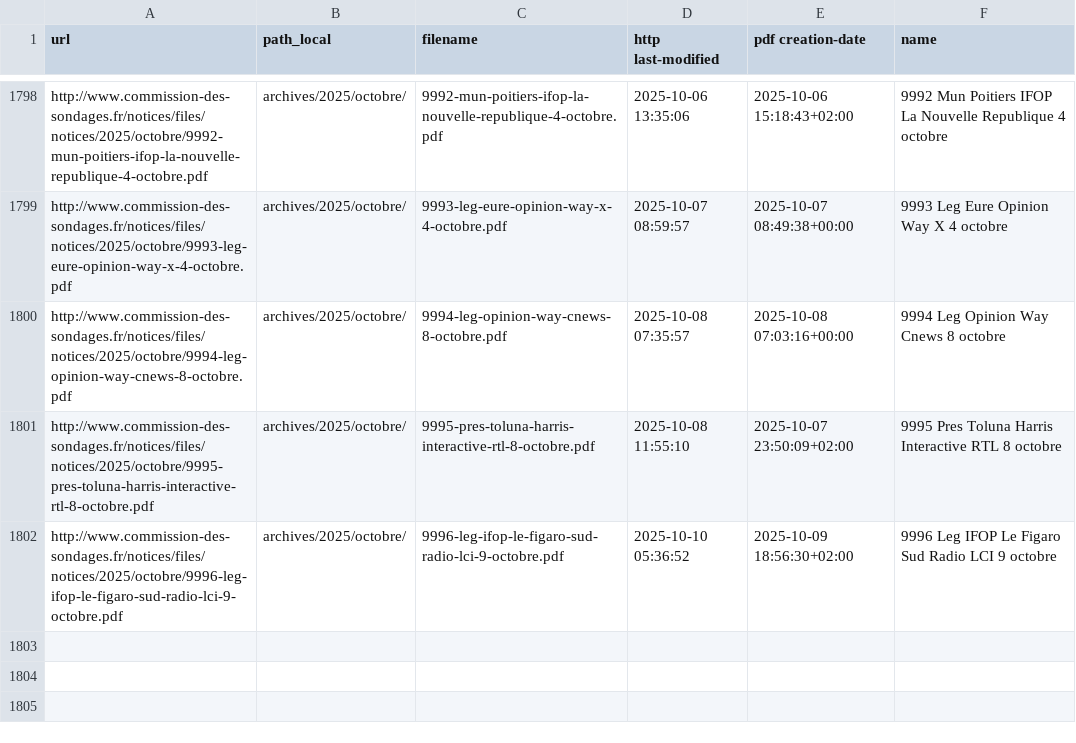
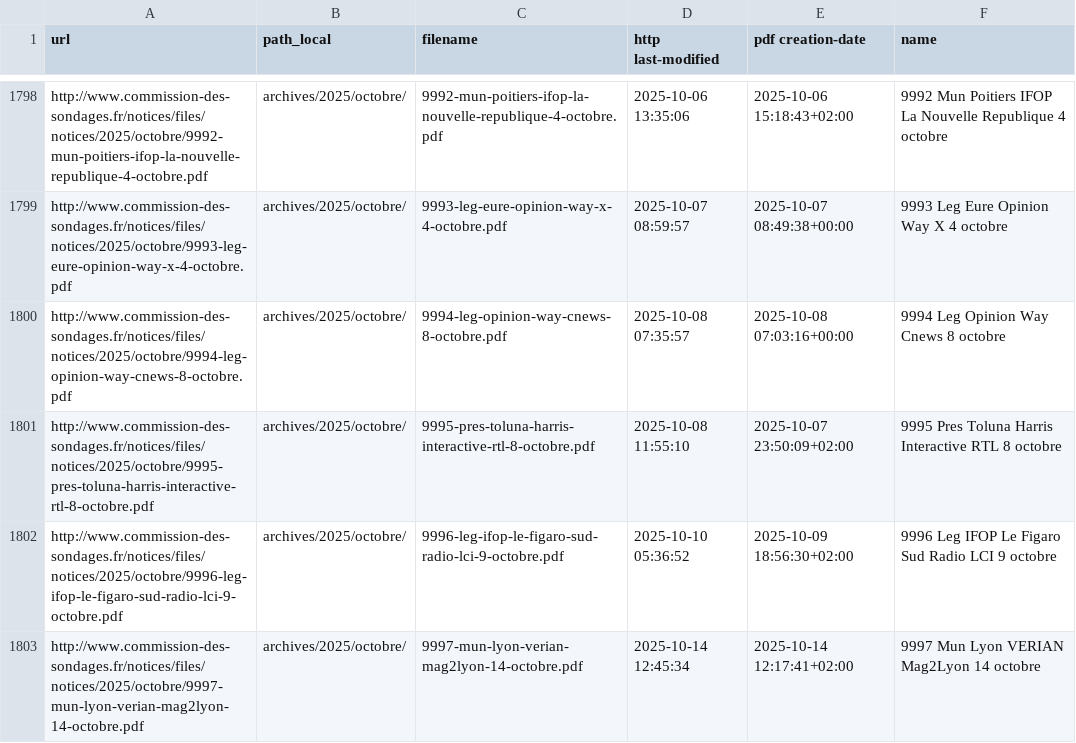
Before and after one commit to MieuxVoter/sondages-commission-index, a CSV file: files.csv, drawn as a sheet; only a part is shown, gaps mark what is left out.

```diff
--- a/files.csv
+++ b/files.csv
@@ -1802 +1802,2 @@ http://www.commission-des-sondages.fr/notices/files/notices/2025/octobre/9995-pr
 http://www.commission-des-sondages.fr/notices/files/notices/2025/octobre/9996-leg-ifop-le-figaro-sud-radio-lci-9-octobre.pdf,archives/2025/octobre/,9996-leg-ifop-le-figaro-sud-radio-lci-9-octobre.pdf,2025-10-10 05:36:52,2025-10-09 18:56:30+02:00,9996 Leg IFOP Le Figaro Sud Radio LCI 9 octobre
+http://www.commission-des-sondages.fr/notices/files/notices/2025/octobre/9997-mun-lyon-verian-mag2lyon-14-octobre.pdf,archives/2025/octobre/,9997-mun-lyon-verian-mag2lyon-14-octobre.pdf,2025-10-14 12:45:34,2025-10-14 12:17:41+02:00,9997 Mun Lyon VERIAN Mag2Lyon 14 octobre
```
Also changed, not shown: base.csv, 1 other file.
